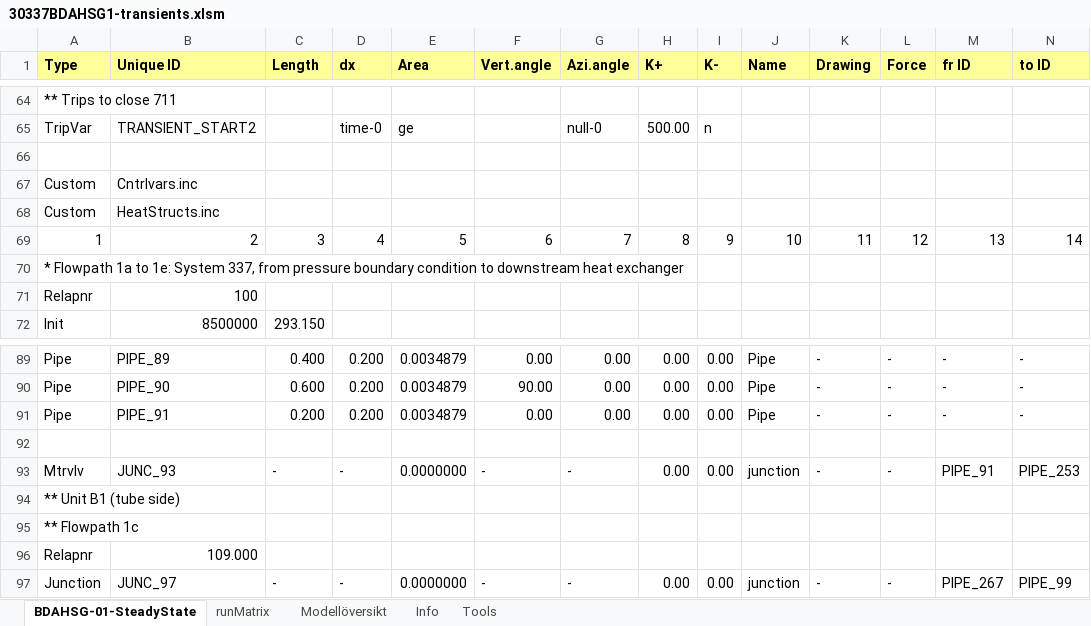
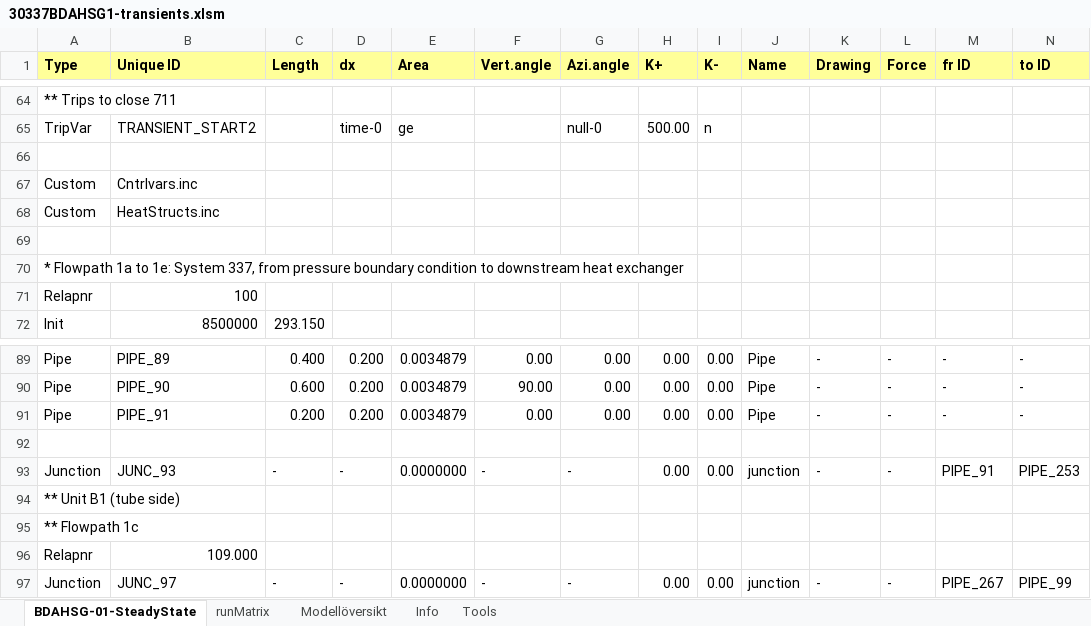
Before and after one commit to danneedebro/Text2Relap, an Excel workbook: undocumented_changes/30337BDAHSG1-transients.xlsm, sheet BDAHSG-01-SteadyState, drawn as a sheet; only a part is shown, gaps mark what is left out; values as stored, in another font and other column widths than the file's, no borders; charts and pictures and conditional formats not drawn; rows hold the shown columns only; the diff names each change by its address in the sheet, - before the commit and + after, or states it on an @@ line.

Commit message:
Add files via upload

```diff
--- a/undocumented_changes/30337BDAHSG1-transients.xlsm (sheet BDAHSG-01-SteadyState)
+++ b/undocumented_changes/30337BDAHSG1-transients.xlsm (sheet BDAHSG-01-SteadyState)
-row 69: 1 | 2 | 3 | 4 | 5 | 6 | 7 | 8 | 9 | 10 | 11 | 12 | 13 | 14
+row 69: (empty)
-A93 (Type): Mtrvlv
+A93 (Type): Junction
```
Also changed, not shown: charts or pictures.
